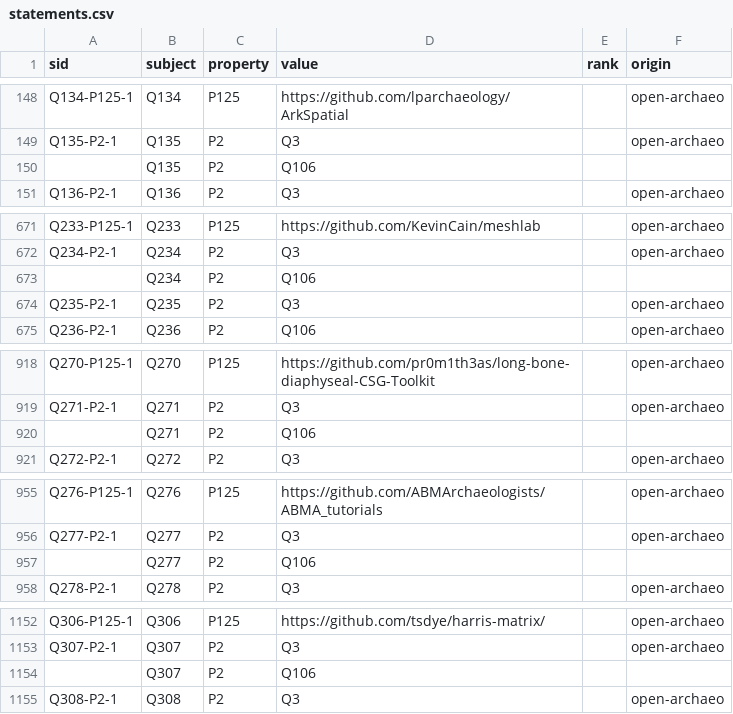
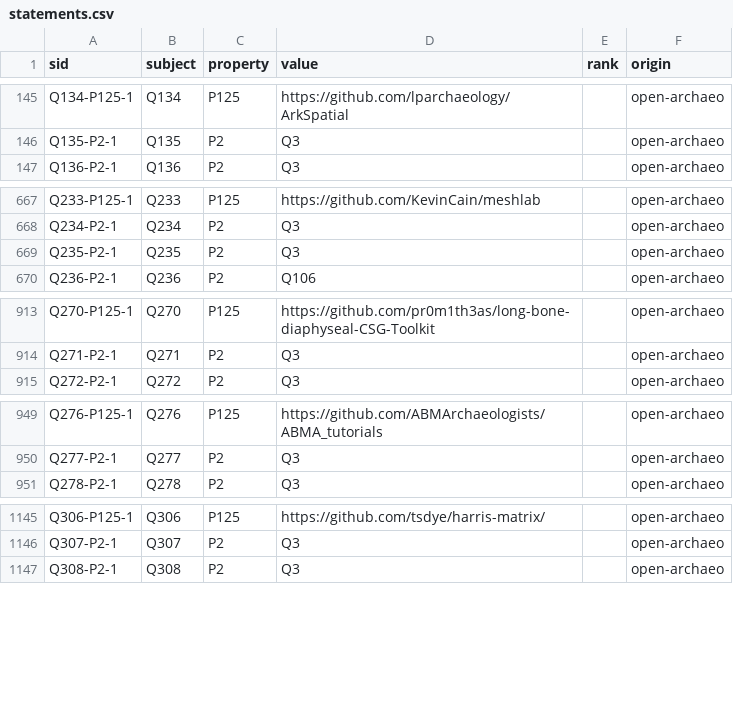
Before and after one commit to chublets-software/chublets-visuals, a CSV file: data/raw/chublets-wikibase-demo/data/csv/statements.csv, drawn as a sheet; only a part is shown, gaps mark what is left out; the diff covers the shown part only; the diff names each change by its address in the sheet, - before the commit and + after, or states it on an @@ line.

```diff
--- a/data/raw/chublets-wikibase-demo/data/csv/statements.csv
+++ b/data/raw/chublets-wikibase-demo/data/csv/statements.csv
-row 150:  | Q135 | P2 | Q106
-row 673:  | Q234 | P2 | Q106
-row 920:  | Q271 | P2 | Q106
-row 957:  | Q277 | P2 | Q106
-row 1154:  | Q307 | P2 | Q106
```
Also changed, not shown: 19 removed rows and 6 edited cells elsewhere in this file, data/raw/chublets-wikibase-demo/data/csv/references.csv, data/raw/vendor-manifest.csv, 44 other files.
